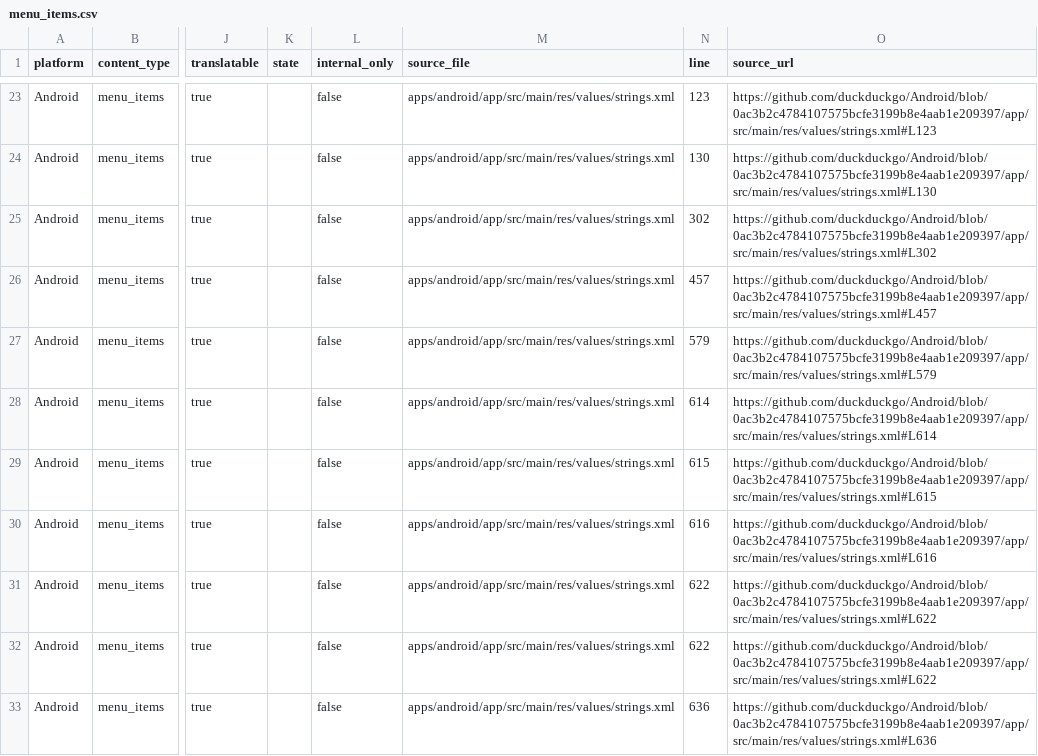
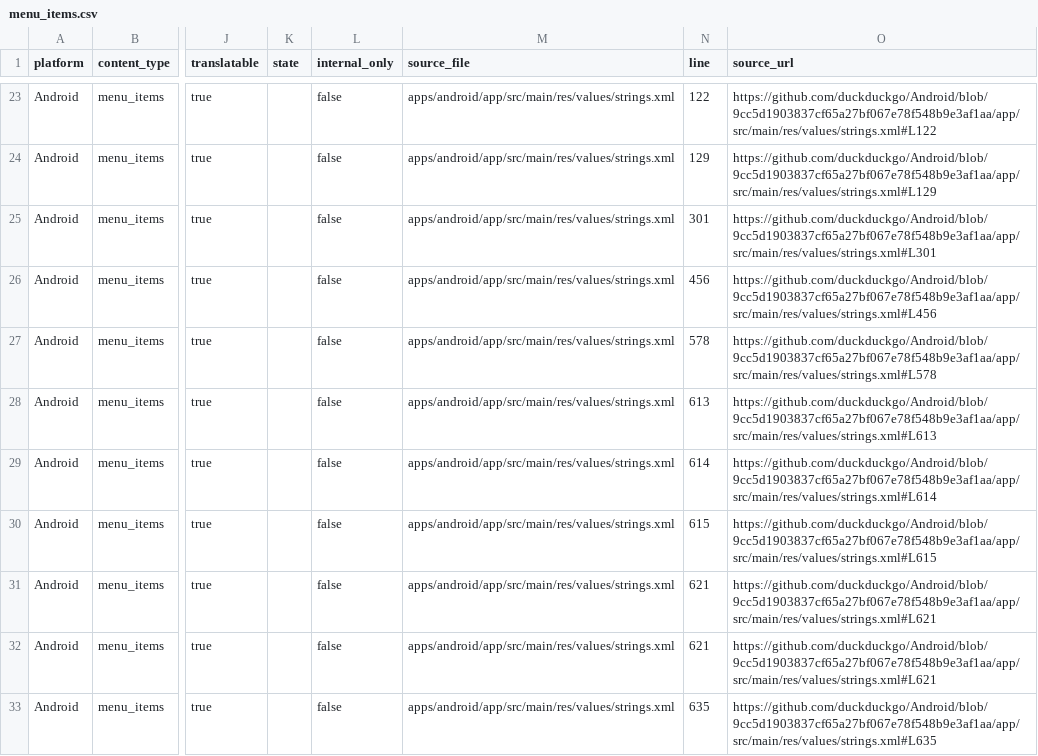
Before and after one commit to duckduckgo/product-copy, a CSV file: strings/android/menu_items.csv, drawn as a sheet; only a part is shown, gaps mark what is left out; the diff covers the shown part only; the diff names each change by its address in the sheet, - before the commit and + after, or states it on an @@ line.

```diff
--- a/strings/android/menu_items.csv
+++ b/strings/android/menu_items.csv
-N23 (line): 123
+N23 (line): 122
-O23 (source_url): https://github.com/duckduckgo/Android/blob/0ac3b2c4784107575bcfe3199b8e4aab1e209397/app/src/main/res/values/strings.xml#L123
+O23 (source_url): https://github.com/duckduckgo/Android/blob/9cc5d1903837cf65a27bf067e78f548b9e3af1aa/app/src/main/res/values/strings.xml#L122
-N24 (line): 130
+N24 (line): 129
-O24 (source_url): https://github.com/duckduckgo/Android/blob/0ac3b2c4784107575bcfe3199b8e4aab1e209397/app/src/main/res/values/strings.xml#L130
+O24 (source_url): https://github.com/duckduckgo/Android/blob/9cc5d1903837cf65a27bf067e78f548b9e3af1aa/app/src/main/res/values/strings.xml#L129
-N25 (line): 302
+N25 (line): 301
-O25 (source_url): https://github.com/duckduckgo/Android/blob/0ac3b2c4784107575bcfe3199b8e4aab1e209397/app/src/main/res/values/strings.xml#L302
+O25 (source_url): https://github.com/duckduckgo/Android/blob/9cc5d1903837cf65a27bf067e78f548b9e3af1aa/app/src/main/res/values/strings.xml#L301
-N26 (line): 457
+N26 (line): 456
-O26 (source_url): https://github.com/duckduckgo/Android/blob/0ac3b2c4784107575bcfe3199b8e4aab1e209397/app/src/main/res/values/strings.xml#L457
+O26 (source_url): https://github.com/duckduckgo/Android/blob/9cc5d1903837cf65a27bf067e78f548b9e3af1aa/app/src/main/res/values/strings.xml#L456
-N27 (line): 579
+N27 (line): 578
-O27 (source_url): https://github.com/duckduckgo/Android/blob/0ac3b2c4784107575bcfe3199b8e4aab1e209397/app/src/main/res/values/strings.xml#L579
+O27 (source_url): https://github.com/duckduckgo/Android/blob/9cc5d1903837cf65a27bf067e78f548b9e3af1aa/app/src/main/res/values/strings.xml#L578
-N28 (line): 614
+N28 (line): 613
-O28 (source_url): https://github.com/duckduckgo/Android/blob/0ac3b2c4784107575bcfe3199b8e4aab1e209397/app/src/main/res/values/strings.xml#L614
+O28 (source_url): https://github.com/duckduckgo/Android/blob/9cc5d1903837cf65a27bf067e78f548b9e3af1aa/app/src/main/res/values/strings.xml#L613
-N29 (line): 615
+N29 (line): 614
-O29 (source_url): https://github.com/duckduckgo/Android/blob/0ac3b2c4784107575bcfe3199b8e4aab1e209397/app/src/main/res/values/strings.xml#L615
+O29 (source_url): https://github.com/duckduckgo/Android/blob/9cc5d1903837cf65a27bf067e78f548b9e3af1aa/app/src/main/res/values/strings.xml#L614
-N30 (line): 616
+N30 (line): 615
-O30 (source_url): https://github.com/duckduckgo/Android/blob/0ac3b2c4784107575bcfe3199b8e4aab1e209397/app/src/main/res/values/strings.xml#L616
+O30 (source_url): https://github.com/duckduckgo/Android/blob/9cc5d1903837cf65a27bf067e78f548b9e3af1aa/app/src/main/res/values/strings.xml#L615
-N31:N32 (line): 622
+N31:N32 (line): 621
-O31:O32 (source_url): https://github.com/duckduckgo/Android/blob/0ac3b2c4784107575bcfe3199b8e4aab1e209397/app/src/main/res/values/strings.xml#L622
+O31:O32 (source_url): https://github.com/duckduckgo/Android/blob/9cc5d1903837cf65a27bf067e78f548b9e3af1aa/app/src/main/res/values/strings.xml#L621
-N33 (line): 636
+N33 (line): 635
-O33 (source_url): https://github.com/duckduckgo/Android/blob/0ac3b2c4784107575bcfe3199b8e4aab1e209397/app/src/main/res/values/strings.xml#L636
+O33 (source_url): https://github.com/duckduckgo/Android/blob/9cc5d1903837cf65a27bf067e78f548b9e3af1aa/app/src/main/res/values/strings.xml#L635
```
Also changed, not shown: 176 edited cells elsewhere in this file, strings/android/buttons.csv, strings/android/labels.csv, 36 other files.
